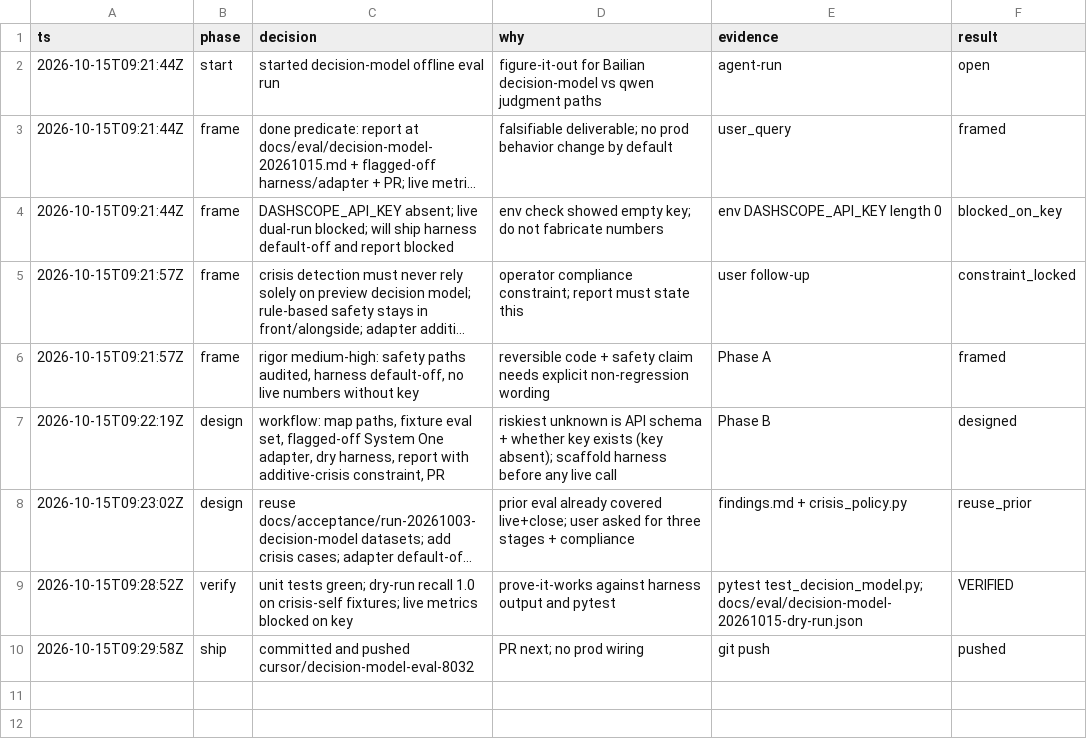
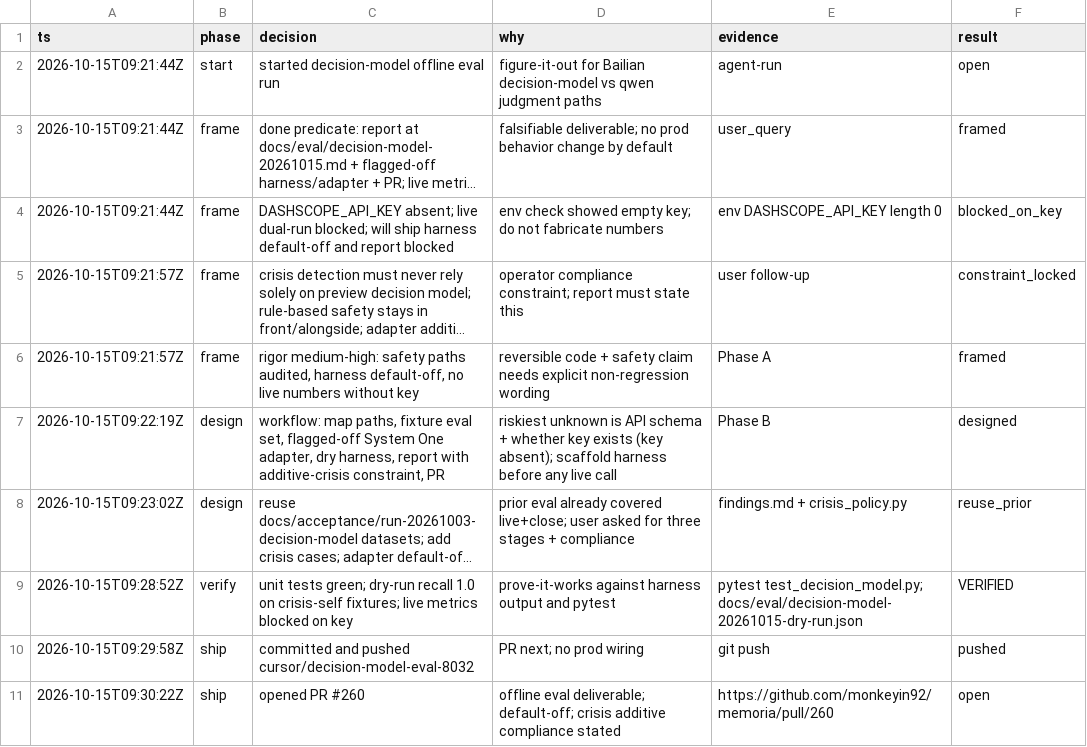
Before and after one commit to monkeyin92/memoria, a TSV file: .audit/decision-model-eval-20261015.tsv, drawn as a sheet; long unchanged cells end in …; the diff names each change by its address in the sheet, - before the commit and + after, or states it on an @@ line.

```diff
--- a/.audit/decision-model-eval-20261015.tsv
+++ b/.audit/decision-model-eval-20261015.tsv
+row 11: 2026-10-15T09:30:22Z | ship | opened PR #260 | offline eval deliverable; default-off; crisis additive compliance stated | https://github.com/monkeyin92/memoria/pull/260 | open
```
